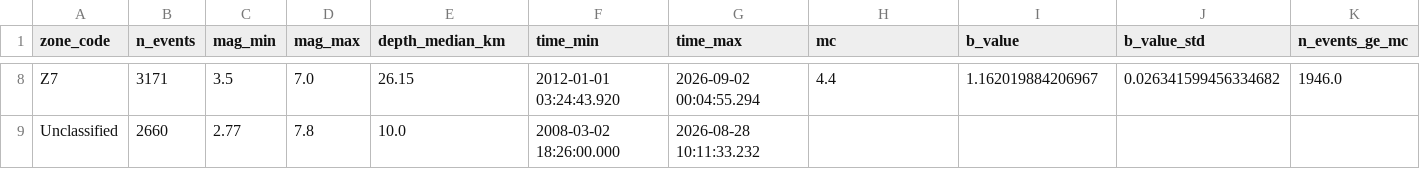
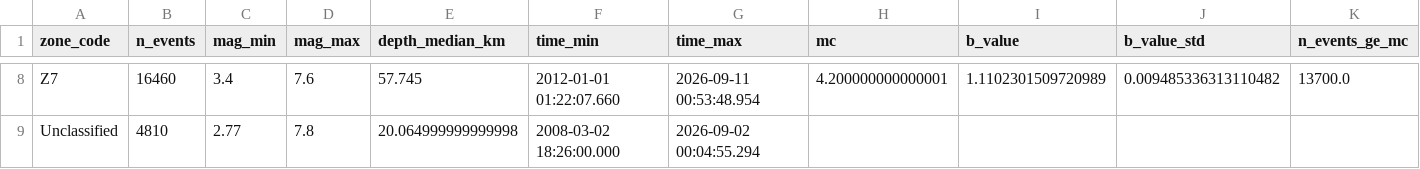
Before and after one commit to maypccp19-glitch/thesis_draft, a CSV file: reports/zone_summary.csv, drawn as a sheet; only a part is shown, gaps mark what is left out; the diff covers the shown part only; the diff names each change by its address in the sheet, - before the commit and + after, or states it on an @@ line.

```diff
--- a/reports/zone_summary.csv
+++ b/reports/zone_summary.csv
-B8 (n_events): 3171
+B8 (n_events): 16460
-C8 (mag_min): 3.5
+C8 (mag_min): 3.4
-D8 (mag_max): 7.0
+D8 (mag_max): 7.6
-E8 (depth_median_km): 26.15
+E8 (depth_median_km): 57.745
-F8 (time_min): 2012-01-01 03:24:43.920
+F8 (time_min): 2012-01-01 01:22:07.660
-G8 (time_max): 2026-09-02 00:04:55.294
+G8 (time_max): 2026-09-11 00:53:48.954
-H8 (mc): 4.4
+H8 (mc): 4.200000000000001
-I8 (b_value): 1.162019884206967
+I8 (b_value): 1.1102301509720989
-J8 (b_value_std): 0.026341599456334682
+J8 (b_value_std): 0.009485336313110482
-K8 (n_events_ge_mc): 1946.0
+K8 (n_events_ge_mc): 13700.0
-B9 (n_events): 2660
+B9 (n_events): 4810
-E9 (depth_median_km): 10.0
+E9 (depth_median_km): 20.064999999999998
-G9 (time_max): 2026-08-28 10:11:33.232
+G9 (time_max): 2026-09-02 00:04:55.294
```
Also changed, not shown: 59 edited cells elsewhere in this file, reports/candidate_mainshocks.csv, reports/completeness_over_time.csv, 32 other files.
